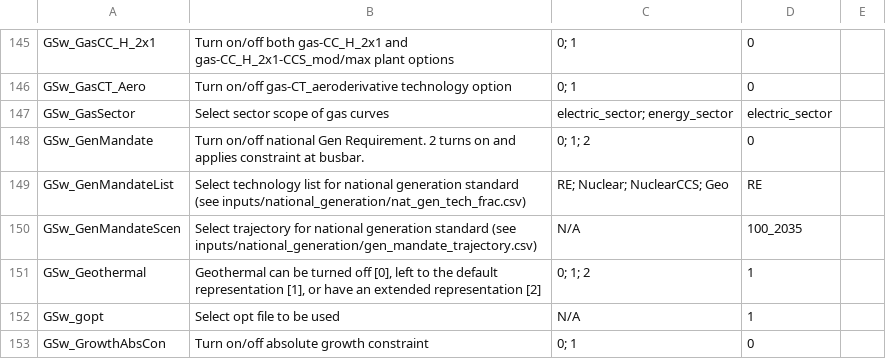
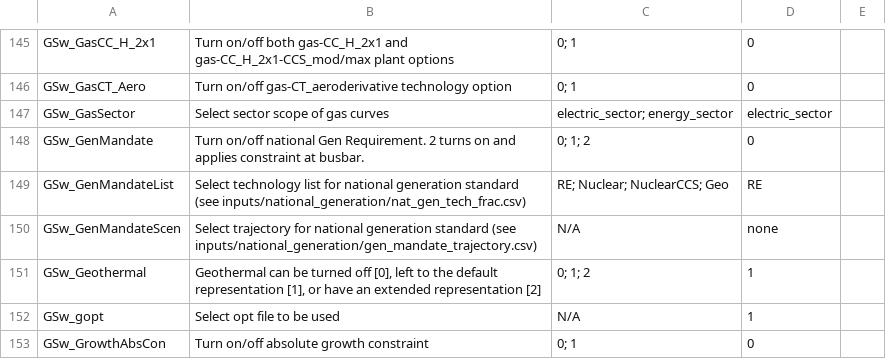
Before and after one commit to ethan-r-gallup/ReEDS-hybrid-plant, a CSV file: cases.csv, drawn as a sheet; only a part is shown, gaps mark what is left out.

```diff
--- a/cases.csv
+++ b/cases.csv
@@ -149,3 +149,3 @@ GSw_GenMandate,Turn on/off national Gen Requirement. 2 turns on and applies cons
 GSw_GenMandateList,Select technology list for national generation standard (see inputs/national_generation/nat_gen_tech_frac.csv),RE; Nuclear; NuclearCCS; Geo,RE,
-GSw_GenMandateScen,Select trajectory for national generation standard (see inputs/national_generation/gen_mandate_trajectory.csv),N/A,100_2035,
+GSw_GenMandateScen,Select trajectory for national generation standard (see inputs/national_generation/gen_mandate_trajectory.csv),N/A,none,
 GSw_Geothermal,"Geothermal can be turned off [0], left to the default representation [1], or have an extended representation [2]",0; 1; 2,1,
```
Also changed, not shown: cases_focapo.csv, 2 other files.
